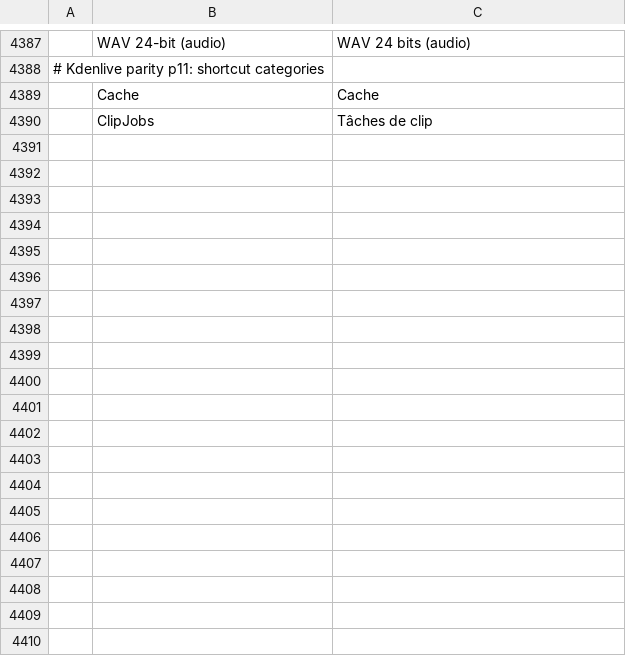
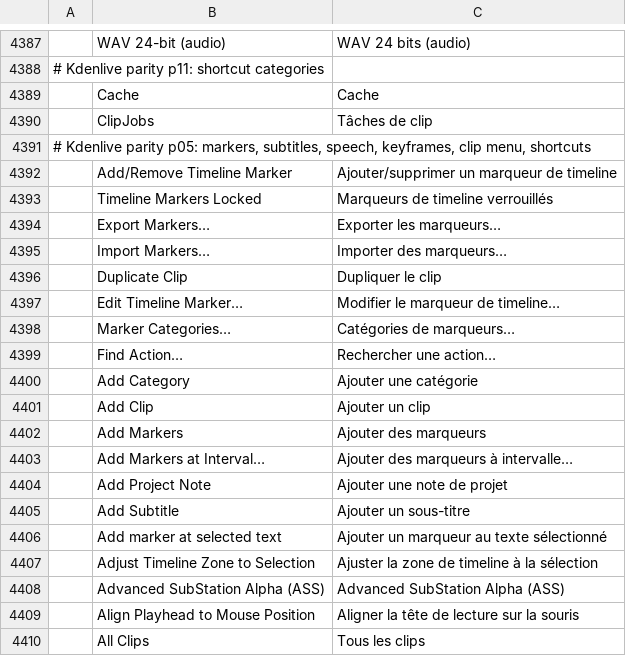
Before and after one commit to redrob-labs/redrob-film, a TSV file: crates/ui-egui/src/i18n/fr.tsv, drawn as a sheet; only a part is shown, gaps mark what is left out; the diff covers the shown part only; the diff names each change by its address in the sheet, - before the commit and + after, or states it on an @@ line.

Commit message:
Kdenlive parity p05: speech editor, timeline keyframes, translations, parity rows
Whisper translate to English, insert selected transcript text at the playhead or as a
new sequence, marker at text, transcript text size; timeline clip keyframes add / move /
delete by mouse with per-effect visibility, Effect Controls arrow keys for selected
keyframes; es/fr/ja/zh-cn strings (menu labels in de/ru/uk/pt-br); K2 rows updated.

```diff
--- a/crates/ui-egui/src/i18n/fr.tsv
+++ b/crates/ui-egui/src/i18n/fr.tsv
+row 4391: # Kdenlive parity p05: markers, subtitles, speech, keyframes, clip menu, shortcuts
+row 4392:  | Add/Remove Timeline Marker | Ajouter/supprimer un marqueur de timeline
+row 4393:  | Timeline Markers Locked | Marqueurs de timeline verrouillés
+row 4394:  | Export Markers… | Exporter les marqueurs…
+row 4395:  | Import Markers… | Importer des marqueurs…
+row 4396:  | Duplicate Clip | Dupliquer le clip
+row 4397:  | Edit Timeline Marker… | Modifier le marqueur de timeline…
+row 4398:  | Marker Categories… | Catégories de marqueurs…
+row 4399:  | Find Action… | Rechercher une action…
+row 4400:  | Add Category | Ajouter une catégorie
+row 4401:  | Add Clip | Ajouter un clip
+row 4402:  | Add Markers | Ajouter des marqueurs
+row 4403:  | Add Markers at Interval… | Ajouter des marqueurs à intervalle…
+row 4404:  | Add Project Note | Ajouter une note de projet
+row 4405:  | Add Subtitle | Ajouter un sous-titre
+row 4406:  | Add marker at selected text | Ajouter un marqueur au texte sélectionné
+row 4407:  | Adjust Timeline Zone to Selection | Ajuster la zone de timeline à la sélection
+row 4408:  | Advanced SubStation Alpha (ASS) | Advanced SubStation Alpha (ASS)
+row 4409:  | Align Playhead to Mouse Position | Aligner la tête de lecture sur la souris
+row 4410:  | All Clips | Tous les clips
```
Also changed, not shown: 78 added rows elsewhere in this file, crates/ui-egui/src/i18n/es.tsv, crates/ui-egui/src/i18n/pt-br.tsv, 16 other files.
